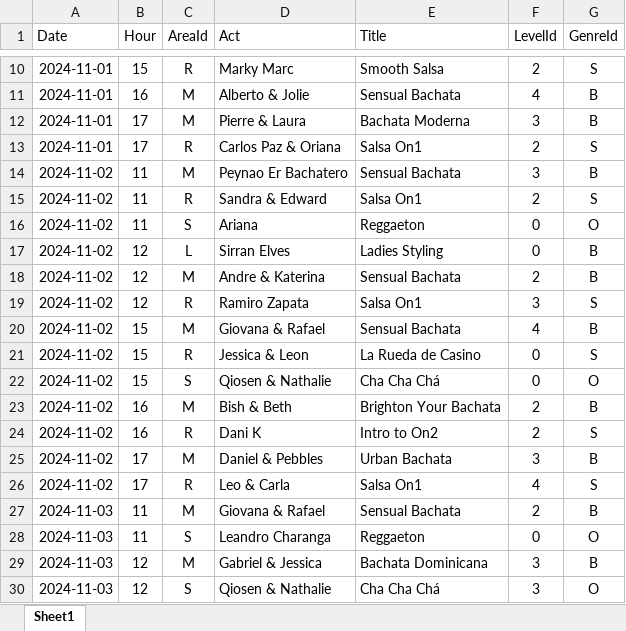
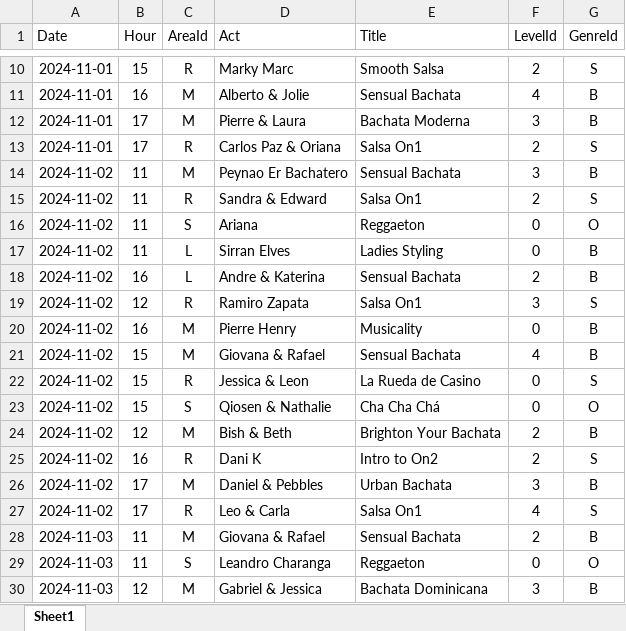
Before and after one commit to SalsaAddict/BOSMAJ24, an Excel workbook: sql/workshop.xlsx, sheet Sheet1, drawn as a sheet; only a part is shown, gaps mark what is left out; the shorter side is filled out with more unchanged rows; values as stored, in another font and other column widths than the file's, no borders; table styles not drawn; addresses are those after the commit; the diff names each change by its address in the sheet, - before the commit and + after, or states it on an @@ line.

```diff
--- a/sql/workshop.xlsx (sheet Sheet1)
+++ b/sql/workshop.xlsx (sheet Sheet1)
-B17 (Hour): 12
+B17 (Hour): 11
-B18 (Hour): 12
+B18 (Hour): 16
-C18 (AreaId): M
+C18 (AreaId): L
+row 20: 2024-11-02 | 16 | M | Pierre Henry | Musicality | 0 | B
-B24 (Hour): 16
+B24 (Hour): 12
```
Also changed, not shown: 8 other files.
